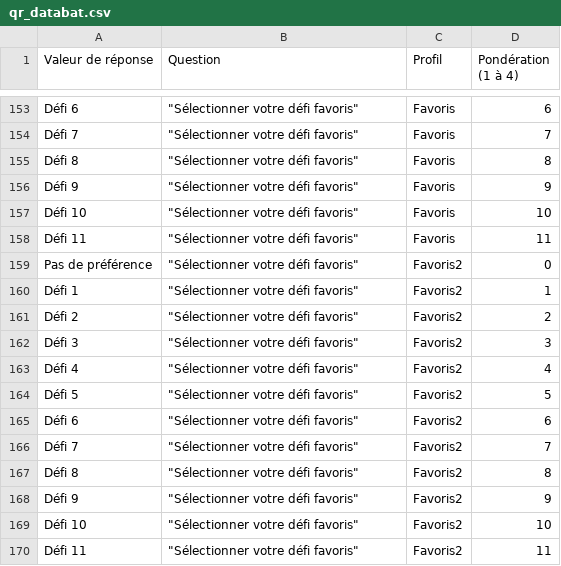
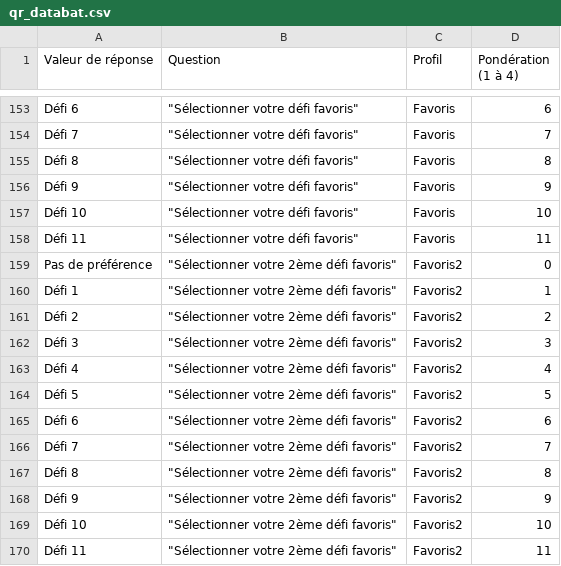
Before and after one commit to AnthonyGigerich/fast-dataposition, a CSV file: data/qr_databat.csv, drawn as a sheet; only a part is shown, gaps mark what is left out.

```diff
--- a/data/qr_databat.csv
+++ b/data/qr_databat.csv
@@ -158,13 +158,13 @@ Défi 10,"""Sélectionner votre défi favoris""",Favoris,10
 Défi 11,"""Sélectionner votre défi favoris""",Favoris,11
-Pas de préférence,"""Sélectionner votre défi favoris""",Favoris2,0
-Défi 1,"""Sélectionner votre défi favoris""",Favoris2,1
-Défi 2,"""Sélectionner votre défi favoris""",Favoris2,2
-Défi 3,"""Sélectionner votre défi favoris""",Favoris2,3
-Défi 4,"""Sélectionner votre défi favoris""",Favoris2,4
-Défi 5,"""Sélectionner votre défi favoris""",Favoris2,5
-Défi 6,"""Sélectionner votre défi favoris""",Favoris2,6
-Défi 7,"""Sélectionner votre défi favoris""",Favoris2,7
-Défi 8,"""Sélectionner votre défi favoris""",Favoris2,8
-Défi 9,"""Sélectionner votre défi favoris""",Favoris2,9
-Défi 10,"""Sélectionner votre défi favoris""",Favoris2,10
-Défi 11,"""Sélectionner votre défi favoris""",Favoris2,11
+Pas de préférence,"""Sélectionner votre 2ème défi favoris""",Favoris2,0
+Défi 1,"""Sélectionner votre 2ème défi favoris""",Favoris2,1
+Défi 2,"""Sélectionner votre 2ème défi favoris""",Favoris2,2
+Défi 3,"""Sélectionner votre 2ème défi favoris""",Favoris2,3
+Défi 4,"""Sélectionner votre 2ème défi favoris""",Favoris2,4
+Défi 5,"""Sélectionner votre 2ème défi favoris""",Favoris2,5
+Défi 6,"""Sélectionner votre 2ème défi favoris""",Favoris2,6
+Défi 7,"""Sélectionner votre 2ème défi favoris""",Favoris2,7
+Défi 8,"""Sélectionner votre 2ème défi favoris""",Favoris2,8
+Défi 9,"""Sélectionner votre 2ème défi favoris""",Favoris2,9
+Défi 10,"""Sélectionner votre 2ème défi favoris""",Favoris2,10
+Défi 11,"""Sélectionner votre 2ème défi favoris""",Favoris2,11
```
Also changed, not shown: 3 other files.
